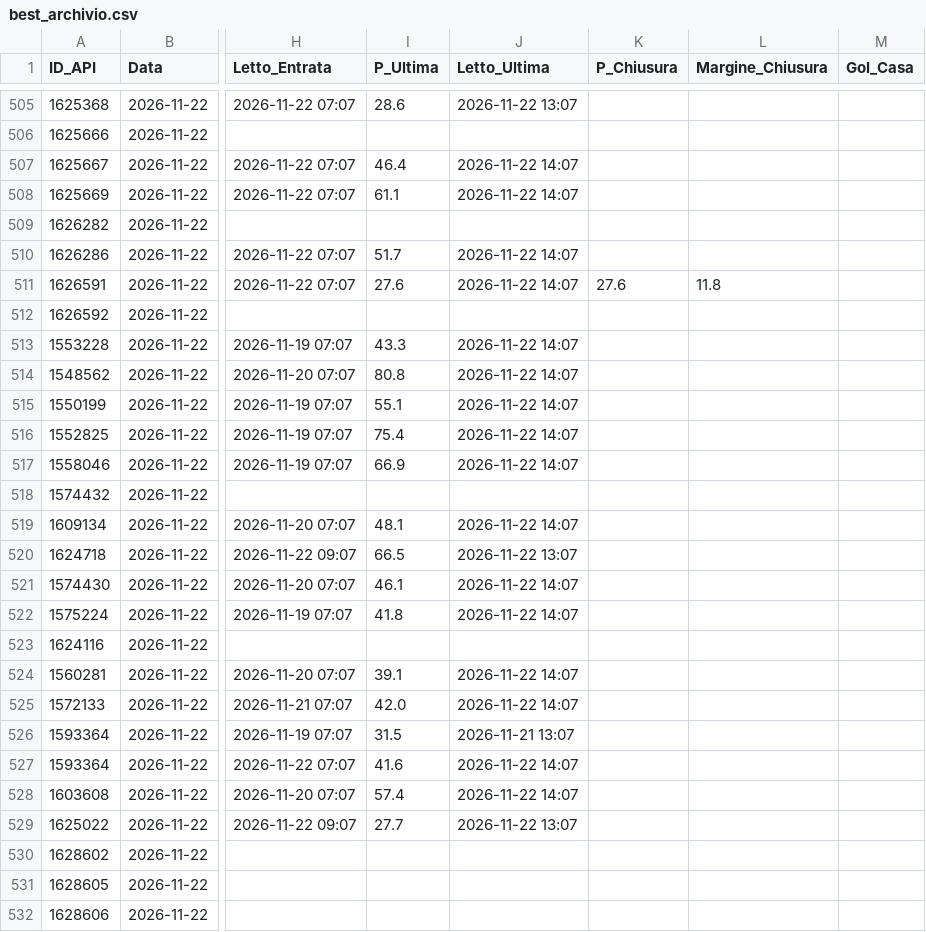
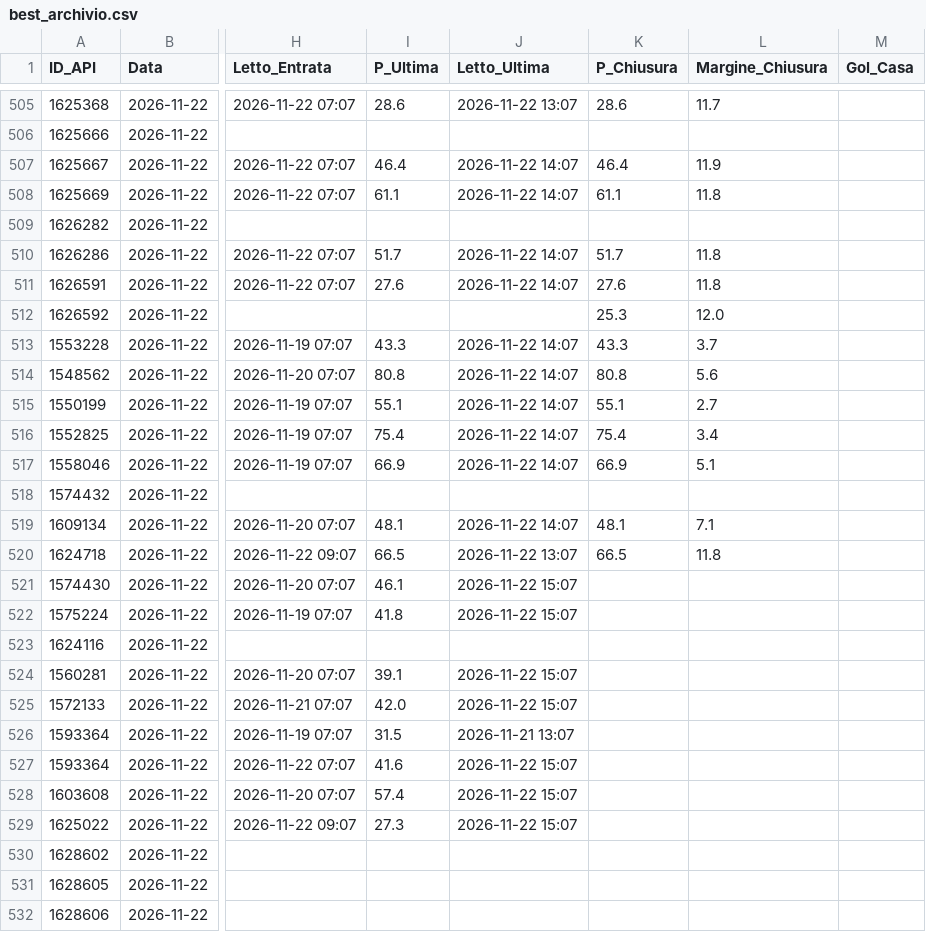
Before and after one commit to Caltiki/pronostici-repo, a CSV file: best_archivio.csv, drawn as a sheet; only a part is shown, gaps mark what is left out; the diff covers the shown part only; the diff names each change by its address in the sheet, - before the commit and + after, or states it on an @@ line.

```diff
--- a/best_archivio.csv
+++ b/best_archivio.csv
-K505 (P_Chiusura): (empty)
+K505 (P_Chiusura): 28.6
-L505 (Margine_Chiusura): (empty)
+L505 (Margine_Chiusura): 11.7
-K507 (P_Chiusura): (empty)
+K507 (P_Chiusura): 46.4
-L507 (Margine_Chiusura): (empty)
+L507 (Margine_Chiusura): 11.9
-K508 (P_Chiusura): (empty)
+K508 (P_Chiusura): 61.1
-L508 (Margine_Chiusura): (empty)
+L508 (Margine_Chiusura): 11.8
-K510 (P_Chiusura): (empty)
+K510 (P_Chiusura): 51.7
-L510 (Margine_Chiusura): (empty)
+L510 (Margine_Chiusura): 11.8
-K512 (P_Chiusura): (empty)
+K512 (P_Chiusura): 25.3
-L512 (Margine_Chiusura): (empty)
+L512 (Margine_Chiusura): 12.0
-K513 (P_Chiusura): (empty)
+K513 (P_Chiusura): 43.3
-L513 (Margine_Chiusura): (empty)
+L513 (Margine_Chiusura): 3.7
-K514 (P_Chiusura): (empty)
+K514 (P_Chiusura): 80.8
-L514 (Margine_Chiusura): (empty)
+L514 (Margine_Chiusura): 5.6
-K515 (P_Chiusura): (empty)
+K515 (P_Chiusura): 55.1
-L515 (Margine_Chiusura): (empty)
+L515 (Margine_Chiusura): 2.7
-K516 (P_Chiusura): (empty)
+K516 (P_Chiusura): 75.4
-L516 (Margine_Chiusura): (empty)
+L516 (Margine_Chiusura): 3.4
-K517 (P_Chiusura): (empty)
+K517 (P_Chiusura): 66.9
-L517 (Margine_Chiusura): (empty)
+L517 (Margine_Chiusura): 5.1
-K519 (P_Chiusura): (empty)
+K519 (P_Chiusura): 48.1
-L519 (Margine_Chiusura): (empty)
+L519 (Margine_Chiusura): 7.1
-K520 (P_Chiusura): (empty)
+K520 (P_Chiusura): 66.5
-L520 (Margine_Chiusura): (empty)
+L520 (Margine_Chiusura): 11.8
-J521:J522 (Letto_Ultima): 2026-11-22 14:07
+J521:J522 (Letto_Ultima): 2026-11-22 15:07
-J524:J525 (Letto_Ultima): 2026-11-22 14:07
+J524:J525 (Letto_Ultima): 2026-11-22 15:07
-J527:J528 (Letto_Ultima): 2026-11-22 14:07
+J527:J528 (Letto_Ultima): 2026-11-22 15:07
-I529 (P_Ultima): 27.7
+I529 (P_Ultima): 27.3
-J529 (Letto_Ultima): 2026-11-22 13:07
+J529 (Letto_Ultima): 2026-11-22 15:07
```
Also changed, not shown: 96 edited cells elsewhere in this file, altribook_archivio.csv, pinnacle_archivio.csv, 16 other files.
